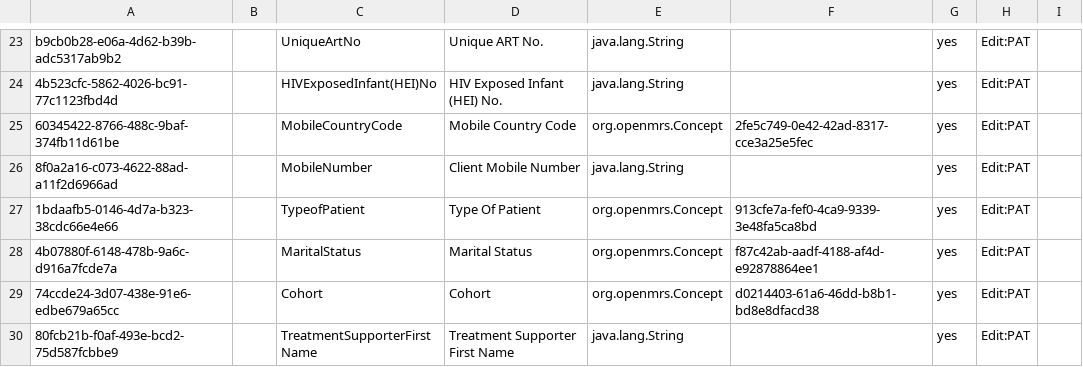
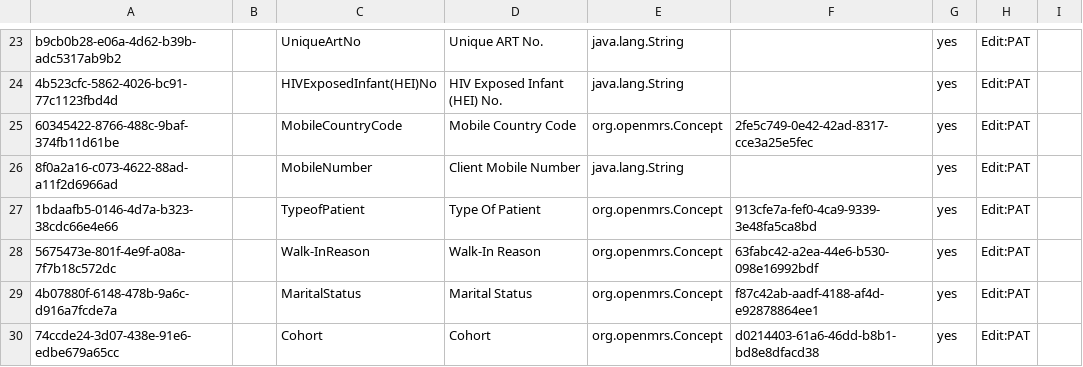
Before and after one commit to IntelliSOFT-Consulting/kspras_metadata, a CSV file: configuration/personattributetypes/pat_registration.csv, drawn as a sheet; only a part is shown, gaps mark what is left out; the shorter side is filled out with more unchanged rows.

```diff
--- a/configuration/personattributetypes/pat_registration.csv
+++ b/configuration/personattributetypes/pat_registration.csv
@@ -27,2 +27,3 @@ b9cb0b28-e06a-4d62-b39b-adc5317ab9b2,,UniqueArtNo,Unique ART No.,java.lang.Strin
 1bdaafb5-0146-4d7a-b323-38cdc66e4e66,,TypeofPatient,Type Of Patient,org.openmrs.Concept,913cfe7a-fef0-4ca9-9339-3e48fa5ca8bd,yes,Edit:PAT,
+5675473e-801f-4e9f-a08a-7f7b18c572dc,,Walk-InReason,Walk-In Reason,org.openmrs.Concept,63fabc42-a2ea-44e6-b530-098e16992bdf,yes,Edit:PAT,
 4b07880f-6148-478b-9a6c-d916a7fcde7a,,MaritalStatus,Marital Status,org.openmrs.Concept,f87c42ab-aadf-4188-af4d-e92878864ee1,yes,Edit:PAT,
```
Also changed, not shown: configuration/concepts/concepts_Registration.csv.
